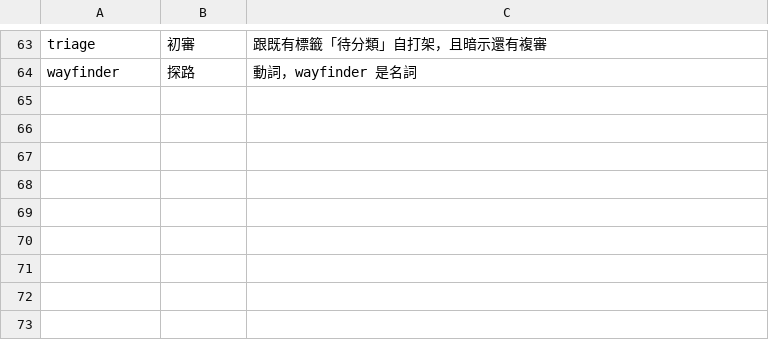
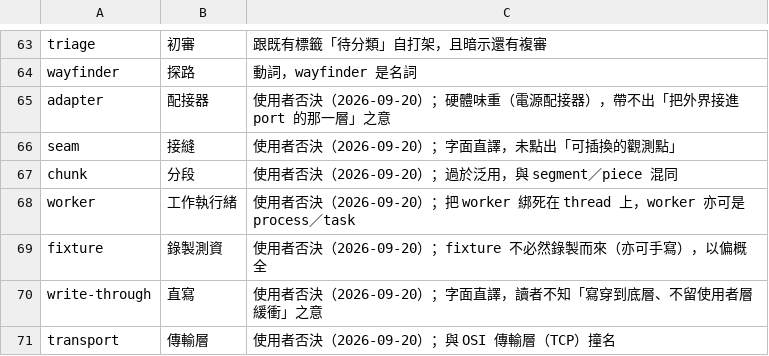
Before and after one commit to Suikann/ling-ling-suite, a TSV file: .githooks/lib/data/glossary_rejected.tsv, drawn as a sheet; only a part is shown, gaps mark what is left out; the diff names each change by its address in the sheet, - before the commit and + after, or states it on an @@ line.

Commit message:
chore：同步 vendored git hook 至 plugin 當前版本
修改檔案：
- .githooks/lib/data/glossary.tsv
- .githooks/lib/data/glossary_rejected.tsv
- .githooks/lib/lib.test.js

修改內容：
以 install-git-hooks.sh --vendor 重新複製 plugin 的 hook，更新譯名表與測試；hook 邏輯本身未變。

```diff
--- a/.githooks/lib/data/glossary_rejected.tsv
+++ b/.githooks/lib/data/glossary_rejected.tsv
+row 65: adapter | 配接器 | 使用者否決（2026-09-20）；硬體味重（電源配接器），帶不出「把外界接進 port 的那一層」之意
+row 66: seam | 接縫 | 使用者否決（2026-09-20）；字面直譯，未點出「可插換的觀測點」
+row 67: chunk | 分段 | 使用者否決（2026-09-20）；過於泛用，與 segment／piece 混同
+row 68: worker | 工作執行緒 | 使用者否決（2026-09-20）；把 worker 綁死在 thread 上，worker 亦可是 process／task
+row 69: fixture | 錄製測資 | 使用者否決（2026-09-20）；fixture 不必然錄製而來（亦可手寫），以偏概全
+row 70: write-through | 直寫 | 使用者否決（2026-09-20）；字面直譯，讀者不知「寫穿到底層、不留使用者層緩衝」之意
+row 71: transport | 傳輸層 | 使用者否決（2026-09-20）；與 OSI 傳輸層（TCP）撞名
```
Also changed, not shown: .githooks/lib/data/glossary.tsv, 1 other file.
